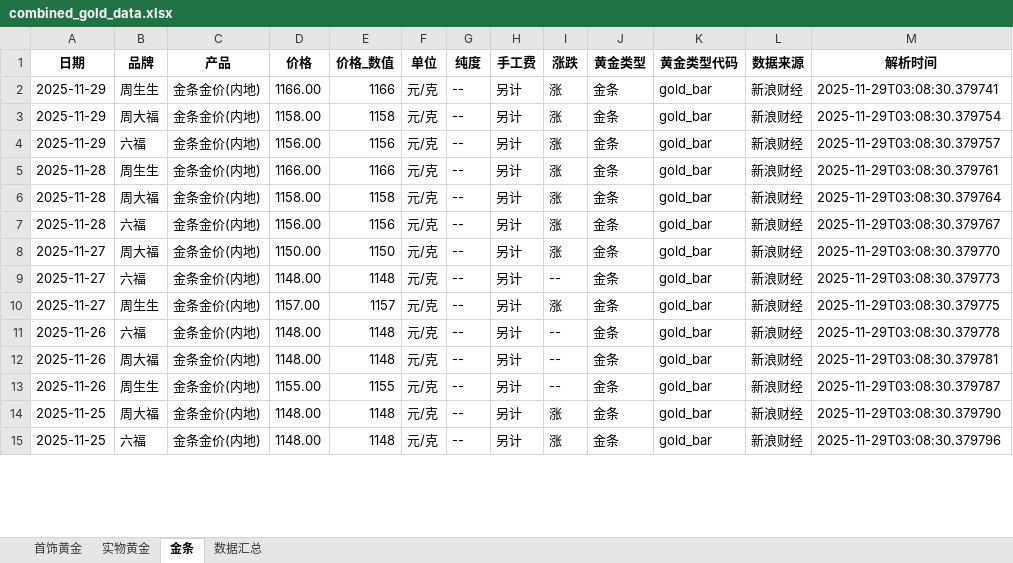
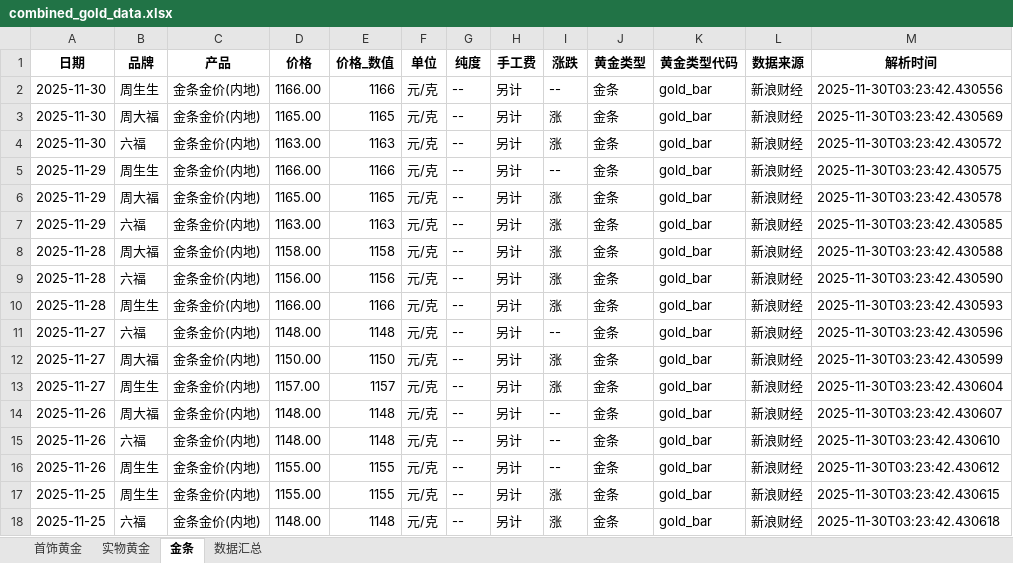
Before and after one commit to chengazhen/python-gold, an Excel workbook: combined_gold_data.xlsx, sheet 金条, drawn as a sheet; only a part is shown; values as stored, in another font and other column widths than the file's, no borders; removed rows and columns are numbered as before the commit, all else as after; the diff covers the shown part only; the diff names each change by its address in the sheet, - before the commit and + after, or states it on an @@ line.

```diff
--- a/combined_gold_data.xlsx (sheet 金条)
+++ b/combined_gold_data.xlsx (sheet 金条)
+row 2: 2025-11-30 | 周生生 | 金条金价(内地) | 1166.00 | 1166 | 元/克 | -- | 另计 | -- | 金条 | gold_bar | 新浪财经 | 2025-11-30T03:23:42.430556
+row 3: 2025-11-30 | 周大福 | 金条金价(内地) | 1165.00 | 1165 | 元/克 | -- | 另计 | 涨 | 金条 | gold_bar | 新浪财经 | 2025-11-30T03:23:42.430569
+row 4: 2025-11-30 | 六福 | 金条金价(内地) | 1163.00 | 1163 | 元/克 | -- | 另计 | 涨 | 金条 | gold_bar | 新浪财经 | 2025-11-30T03:23:42.430572
-I5 (涨跌): 涨
+I5 (涨跌): --
-M5 (解析时间): 2025-11-29T03:08:30.379741
+M5 (解析时间): 2025-11-30T03:23:42.430575
-D6 (价格): 1158.00
+D6 (价格): 1165.00
-E6 (价格_数值): 1158
+E6 (价格_数值): 1165
-M6 (解析时间): 2025-11-29T03:08:30.379754
+M6 (解析时间): 2025-11-30T03:23:42.430578
-D7 (价格): 1156.00
+D7 (价格): 1163.00
-E7 (价格_数值): 1156
+E7 (价格_数值): 1163
-M7 (解析时间): 2025-11-29T03:08:30.379757
+M7 (解析时间): 2025-11-30T03:23:42.430585
-row 5: 2025-11-28 | 周生生 | 金条金价(内地) | 1166.00 | 1166 | 元/克 | -- | 另计 | 涨 | 金条 | gold_bar | 新浪财经 | 2025-11-29T03:08:30.379761
-M8 (解析时间): 2025-11-29T03:08:30.379764
+M8 (解析时间): 2025-11-30T03:23:42.430588
-M9 (解析时间): 2025-11-29T03:08:30.379767
+M9 (解析时间): 2025-11-30T03:23:42.430590
-A10 (日期): 2025-11-27
+A10 (日期): 2025-11-28
-B10 (品牌): 周大福
+B10 (品牌): 周生生
-D10 (价格): 1150.00
+D10 (价格): 1166.00
-E10 (价格_数值): 1150
+E10 (价格_数值): 1166
-M10 (解析时间): 2025-11-29T03:08:30.379770
+M10 (解析时间): 2025-11-30T03:23:42.430593
-M11 (解析时间): 2025-11-29T03:08:30.379773
+M11 (解析时间): 2025-11-30T03:23:42.430596
+row 12: 2025-11-27 | 周大福 | 金条金价(内地) | 1150.00 | 1150 | 元/克 | -- | 另计 | 涨 | 金条 | gold_bar | 新浪财经 | 2025-11-30T03:23:42.430599
-M13 (解析时间): 2025-11-29T03:08:30.379775
+M13 (解析时间): 2025-11-30T03:23:42.430604
-B14 (品牌): 六福
+B14 (品牌): 周大福
-M14 (解析时间): 2025-11-29T03:08:30.379778
+M14 (解析时间): 2025-11-30T03:23:42.430607
-B15 (品牌): 周大福
+B15 (品牌): 六福
-M15 (解析时间): 2025-11-29T03:08:30.379781
+M15 (解析时间): 2025-11-30T03:23:42.430610
-M16 (解析时间): 2025-11-29T03:08:30.379787
+M16 (解析时间): 2025-11-30T03:23:42.430612
-B17 (品牌): 周大福
+B17 (品牌): 周生生
-D17 (价格): 1148.00
+D17 (价格): 1155.00
-E17 (价格_数值): 1148
+E17 (价格_数值): 1155
-M17 (解析时间): 2025-11-29T03:08:30.379790
+M17 (解析时间): 2025-11-30T03:23:42.430615
-M18 (解析时间): 2025-11-29T03:08:30.379796
+M18 (解析时间): 2025-11-30T03:23:42.430618
```
Also changed, not shown: 2 added rows, 5 removed rows and 72 edited cells elsewhere in this sheet, sheet 实物黄金, sheet 首饰黄金, sheet 数据汇总, gold_bar_latest.xlsx, jewelry_gold_latest.xlsx, 11 other files.
